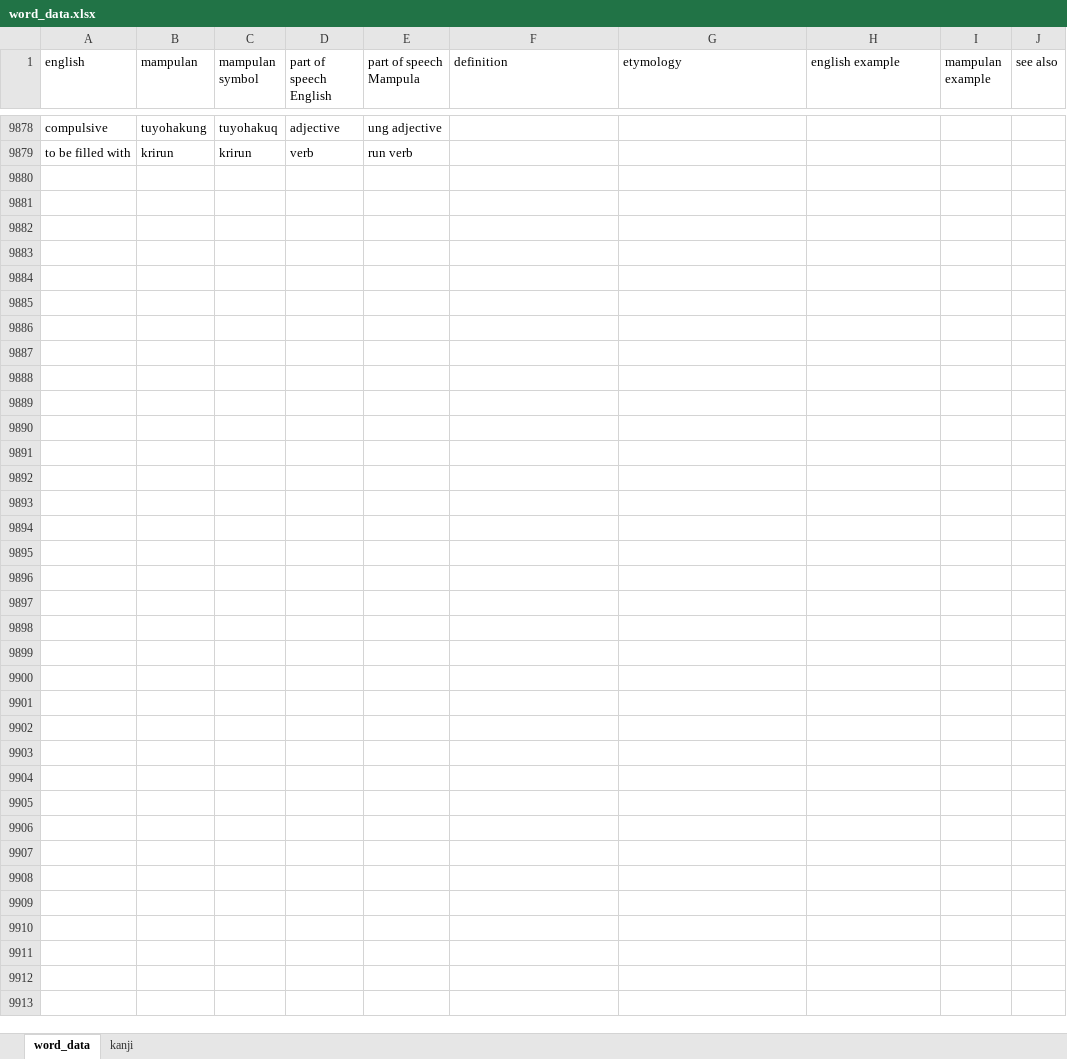
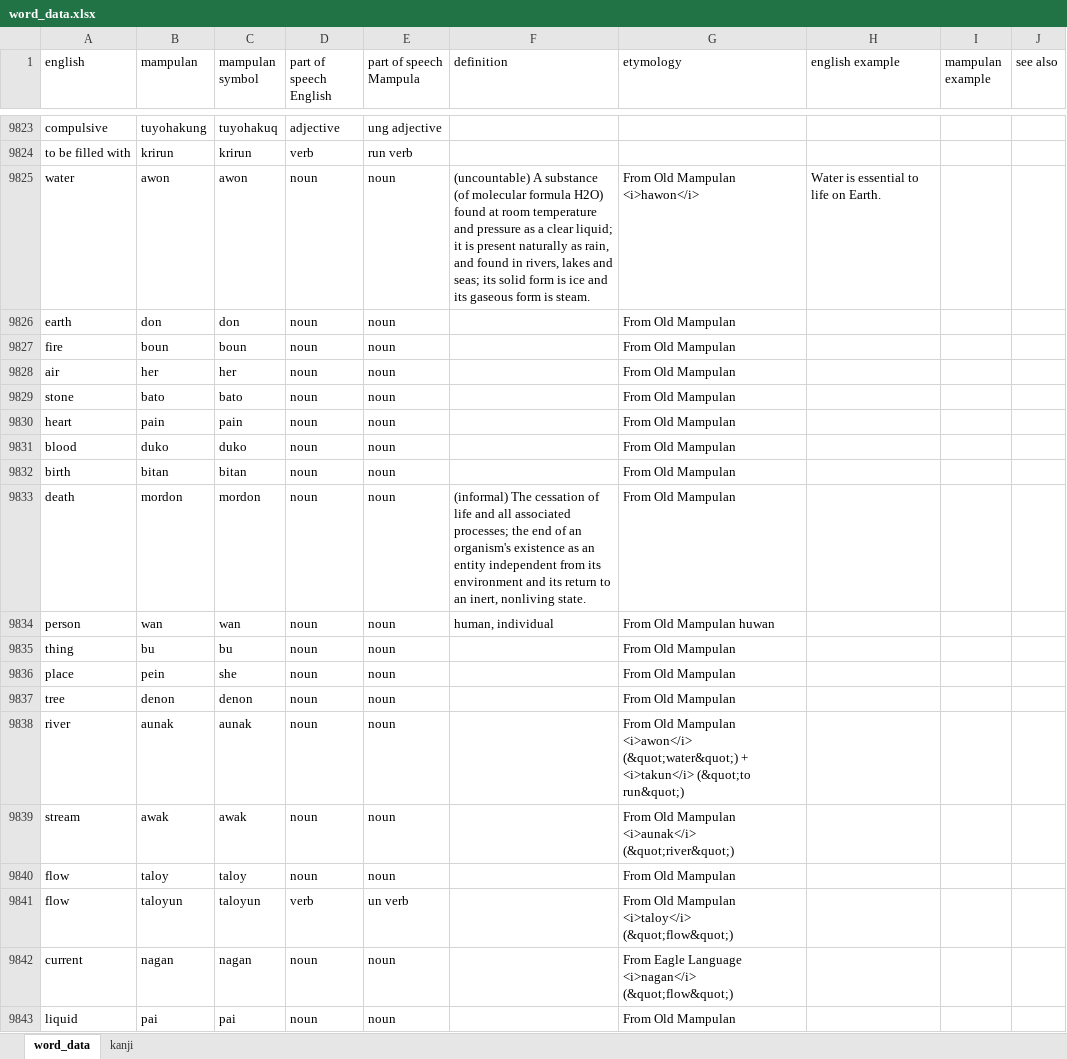
Before and after one commit to AlexAndPedro/alexandpedro.github.io, an Excel workbook: data/word_data.xlsx, sheet word_data, drawn as a sheet; only a part is shown, gaps mark what is left out; values as stored, in another font and other column widths than the file's, no borders; conditional formats not drawn; the diff covers the shown part only; the diff names each change by its address in the sheet, - before the commit and + after, or states it on an @@ line.

```diff
--- a/data/word_data.xlsx (sheet word_data)
+++ b/data/word_data.xlsx (sheet word_data)
+row 9825: water | awon | awon | noun | noun | (uncountable) A substance (of molecular formula H2O) found at room temperature and pressure as a clear liquid; it is present naturally as rain, and found in rivers, lakes and seas; its solid form is ice and its gaseous form is steam. | From Old Mampulan <i>hawon</i> | Water is essential to life on Earth.
+row 9826: earth | don | don | noun | noun |  | From Old Mampulan
+row 9827: fire | boun | boun | noun | noun |  | From Old Mampulan
+row 9828: air | her | her | noun | noun |  | From Old Mampulan
+row 9829: stone | bato | bato | noun | noun |  | From Old Mampulan
+row 9830: heart | pain | pain | noun | noun |  | From Old Mampulan
+row 9831: blood | duko | duko | noun | noun |  | From Old Mampulan
+row 9832: birth | bitan | bitan | noun | noun |  | From Old Mampulan
+row 9833: death | mordon | mordon | noun | noun | (informal) The cessation of life and all associated processes; the end of an organism's existence as an entity independent from its environment and its return to an inert, nonliving state. | From Old Mampulan
+row 9834: person | wan | wan | noun | noun | human, individual | From Old Mampulan huwan
+row 9835: thing | bu | bu | noun | noun |  | From Old Mampulan
+row 9836: place | pein | she | noun | noun |  | From Old Mampulan
+row 9837: tree | denon | denon | noun | noun |  | From Old Mampulan
+row 9838: river | aunak | aunak | noun | noun |  | From Old Mampulan <i>awon</i> (&quot;water&quot;) + <i>takun</i> (&quot;to run&quot;)
+row 9839: stream | awak | awak | noun | noun |  | From Old Mampulan <i>aunak</i> (&quot;river&quot;)
+row 9840: flow | taloy | taloy | noun | noun |  | From Old Mampulan
+row 9841: flow | taloyun | taloyun | verb | un verb |  | From Old Mampulan <i>taloy</i> (&quot;flow&quot;)
+row 9842: current | nagan | nagan | noun | noun |  | From Eagle Language <i>nagan</i> (&quot;flow&quot;)
+row 9843: liquid | pai | pai | noun | noun |  | From Old Mampulan
```
Also changed, not shown: 104 added rows, 56 removed rows, 2 moved rows and 66 edited cells elsewhere in this sheet, sheet kanji, data/word_data_v2.xlsx, 4 other files.
